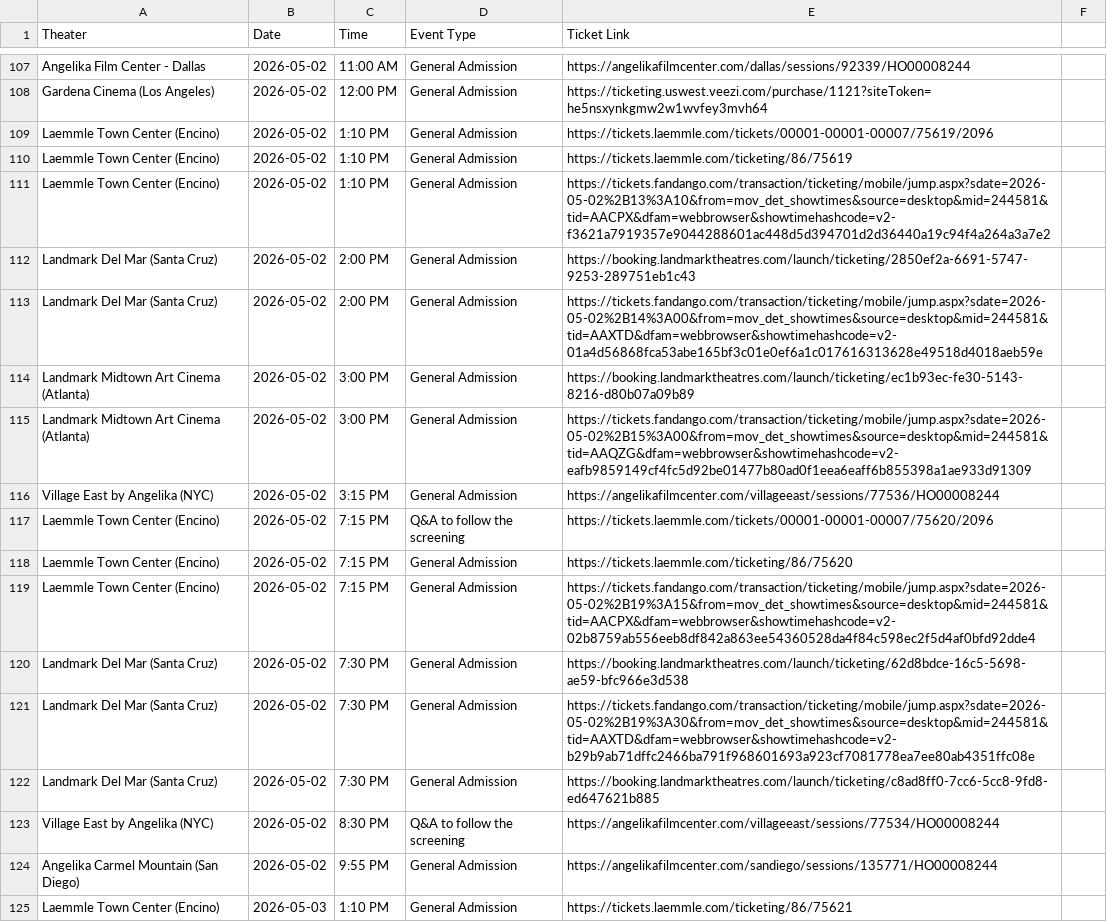
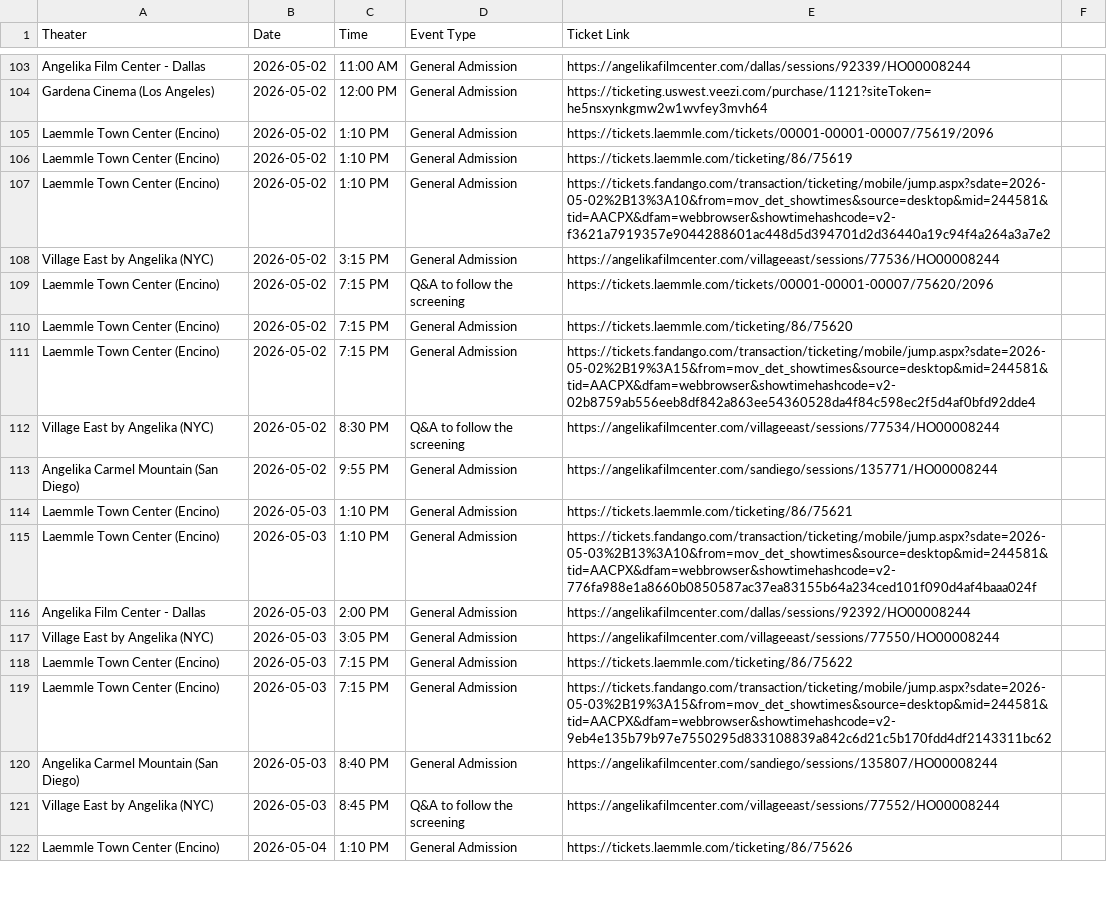
Before and after one commit to rommelnunez/wg-website, a CSV file: public/data/showtimes.csv, drawn as a sheet; only a part is shown, gaps mark what is left out; the shorter side is filled out with more unchanged rows; removed rows and columns are numbered as before the commit, all else as after; the diff covers the shown part only; the diff names each change by its address in the sheet, - before the commit and + after, or states it on an @@ line.

```diff
--- a/public/data/showtimes.csv
+++ b/public/data/showtimes.csv
-row 112: Landmark Del Mar (Santa Cruz) | 2026-05-02 | 2:00 PM | General Admission | https://booking.landmarktheatres.com/launch/ticketing/2850ef2a-6691-5747-9253-289751eb1c43
-row 113: Landmark Del Mar (Santa Cruz) | 2026-05-02 | 2:00 PM | General Admission | https://tickets.fandango.com/transaction/ticketing/mobile/jump.aspx?sdate=2026-05-02%2B14%3A00&from=mov_det_showtimes&source=desktop&mid=244581&tid=AAXTD&dfam=webbrowser&showtimehashcode=v2-01a4d56868fca53abe165bf3c01e0ef6a1c017616313628e49518d4018aeb59e
-row 114: Landmark Midtown Art Cinema (Atlanta) | 2026-05-02 | 3:00 PM | General Admission | https://booking.landmarktheatres.com/launch/ticketing/ec1b93ec-fe30-5143-8216-d80b07a09b89
-row 115: Landmark Midtown Art Cinema (Atlanta) | 2026-05-02 | 3:00 PM | General Admission | https://tickets.fandango.com/transaction/ticketing/mobile/jump.aspx?sdate=2026-05-02%2B15%3A00&from=mov_det_showtimes&source=desktop&mid=244581&tid=AAQZG&dfam=webbrowser&showtimehashcode=v2-eafb9859149cf4fc5d92be01477b80ad0f1eea6eaff6b855398a1ae933d91309
-row 120: Landmark Del Mar (Santa Cruz) | 2026-05-02 | 7:30 PM | General Admission | https://booking.landmarktheatres.com/launch/ticketing/62d8bdce-16c5-5698-ae59-bfc966e3d538
-row 121: Landmark Del Mar (Santa Cruz) | 2026-05-02 | 7:30 PM | General Admission | https://tickets.fandango.com/transaction/ticketing/mobile/jump.aspx?sdate=2026-05-02%2B19%3A30&from=mov_det_showtimes&source=desktop&mid=244581&tid=AAXTD&dfam=webbrowser&showtimehashcode=v2-b29b9ab71dffc2466ba791f968601693a923cf7081778ea7ee80ab4351ffc08e
-row 122: Landmark Del Mar (Santa Cruz) | 2026-05-02 | 7:30 PM | General Admission | https://booking.landmarktheatres.com/launch/ticketing/c8ad8ff0-7cc6-5cc8-9fd8-ed647621b885
```
Also changed, not shown: 4 added rows, 13 removed rows and 8 moved rows elsewhere in this file.
